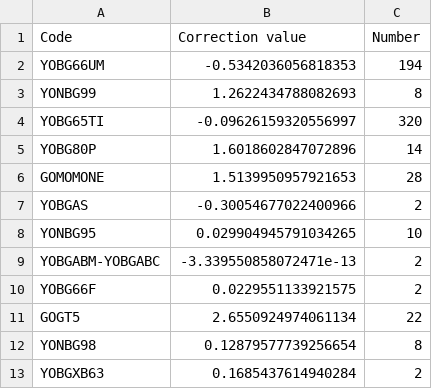
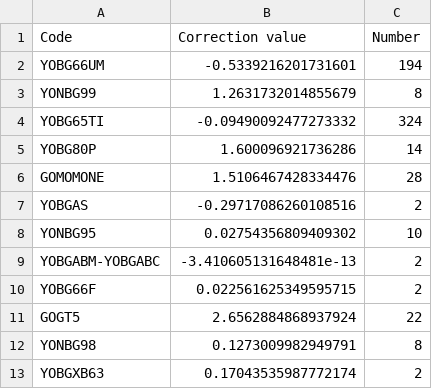
Before and after one commit to sugi-juku/get-tension, a CSV file: lrstcor01_b.csv, drawn as a sheet.

```diff
--- a/lrstcor01_b.csv
+++ b/lrstcor01_b.csv
@@ -1,13 +1,13 @@
 Code,Correction value,Number
-YOBG66UM,-0.5342036056818353,194
-YONBG99,1.2622434788082693,8
-YOBG65TI,-0.09626159320556997,320
-YOBG80P,1.6018602847072896,14
-GOMOMONE,1.5139950957921653,28
-YOBGAS,-0.30054677022400966,2
-YONBG95,0.029904945791034265,10
-YOBGABM-YOBGABC,-3.339550858072471e-13,2
-YOBG66F,0.0229551133921575,2
-GOGT5,2.6550924974061134,22
-YONBG98,0.12879577739256654,8
-YOBGXB63,0.1685437614940284,2
+YOBG66UM,-0.5339216201731601,194
+YONBG99,1.2631732014855679,8
+YOBG65TI,-0.09490092477273332,324
+YOBG80P,1.600096921736286,14
+GOMOMONE,1.5106467428334476,28
+YOBGAS,-0.29717086260108516,2
+YONBG95,0.02754356809409302,10
+YOBGABM-YOBGABC,-3.410605131648481e-13,2
+YOBG66F,0.022561625349595715,2
+GOGT5,2.6562884868937924,22
+YONBG98,0.1273009982949791,8
+YOBGXB63,0.17043535987772174,2
```
Also changed, not shown: lrcoef01_t.csv, lrdata01_b.csv, 21 other files.
